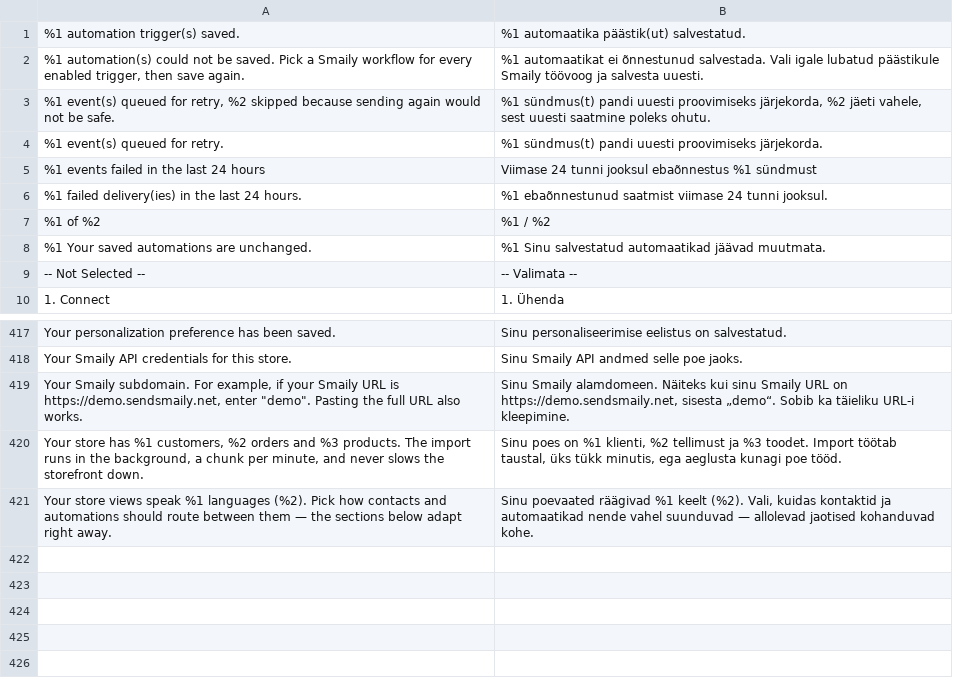
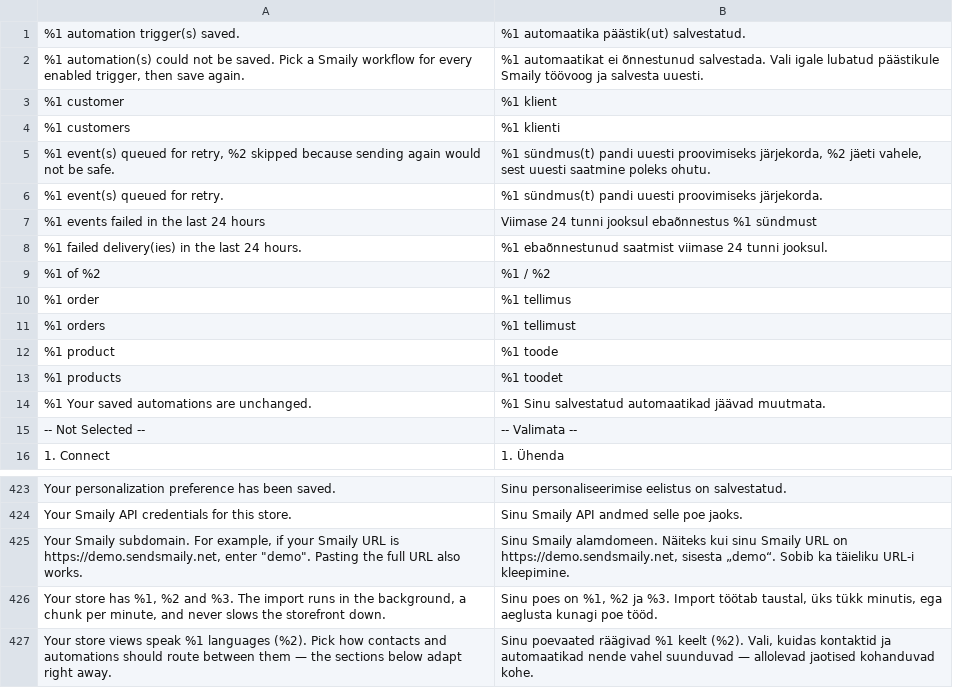
Before and after one commit to sendsmaily/smaily-magento-extension, a CSV file: i18n/et_EE.csv, drawn as a sheet; only a part is shown, gaps mark what is left out.

```diff
--- a/i18n/et_EE.csv
+++ b/i18n/et_EE.csv
@@ -2,2 +2,4 @@
 "%1 automation(s) could not be saved. Pick a Smaily workflow for every enabled trigger, then save again.","%1 automaatikat ei õnnestunud salvestada. Vali igale lubatud päästikule Smaily töövoog ja salvesta uuesti."
+"%1 customer","%1 klient"
+"%1 customers","%1 klienti"
 "%1 event(s) queued for retry, %2 skipped because sending again would not be safe.","%1 sündmus(t) pandi uuesti proovimiseks järjekorda, %2 jäeti vahele, sest uuesti saatmine poleks ohutu."
@@ -7,2 +9,6 @@
 "%1 of %2","%1 / %2"
+"%1 order","%1 tellimus"
+"%1 orders","%1 tellimust"
+"%1 product","%1 toode"
+"%1 products","%1 toodet"
 "%1 Your saved automations are unchanged.","%1 Sinu salvestatud automaatikad jäävad muutmata."
@@ -419,3 +425,3 @@
 "Your Smaily subdomain. For example, if your Smaily URL is https://demo.sendsmaily.net, enter ""demo"". Pasting the full URL also works.","Sinu Smaily alamdomeen. Näiteks kui sinu Smaily URL on https://demo.sendsmaily.net, sisesta „demo“. Sobib ka täieliku URL-i kleepimine."
-"Your store has %1 customers, %2 orders and %3 products. The import runs in the background, a chunk per minute, and never slows the storefront down.","Sinu poes on %1 klienti, %2 tellimust ja %3 toodet. Import töötab taustal, üks tükk minutis, ega aeglusta kunagi poe tööd."
+"Your store has %1, %2 and %3. The import runs in the background, a chunk per minute, and never slows the storefront down.","Sinu poes on %1, %2 ja %3. Import töötab taustal, üks tükk minutis, ega aeglusta kunagi poe tööd."
 "Your store views speak %1 languages (%2). Pick how contacts and automations should route between them — the sections below adapt right away.","Sinu poevaated räägivad %1 keelt (%2). Vali, kuidas kontaktid ja automaatikad nende vahel suunduvad — allolevad jaotised kohanduvad kohe."
```
Also changed, not shown: i18n/en_US.csv, 3 other files.
